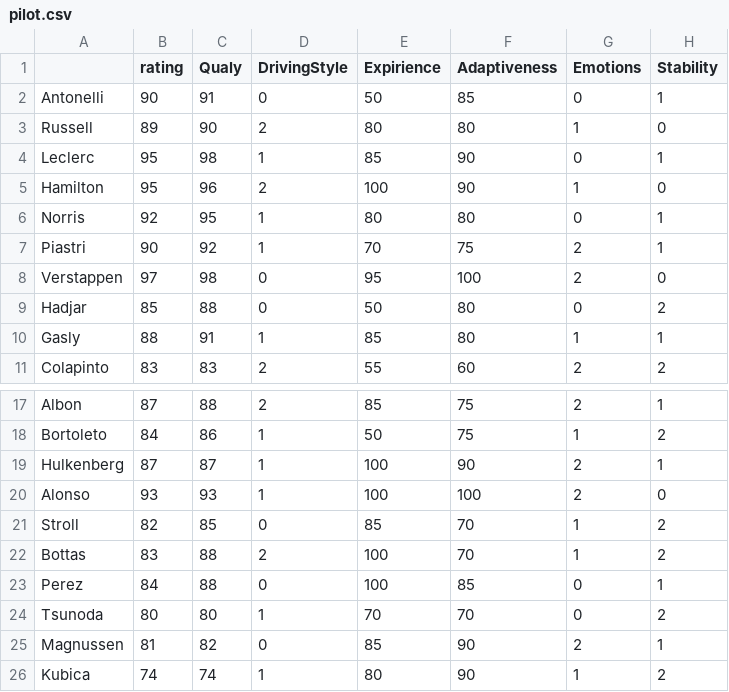
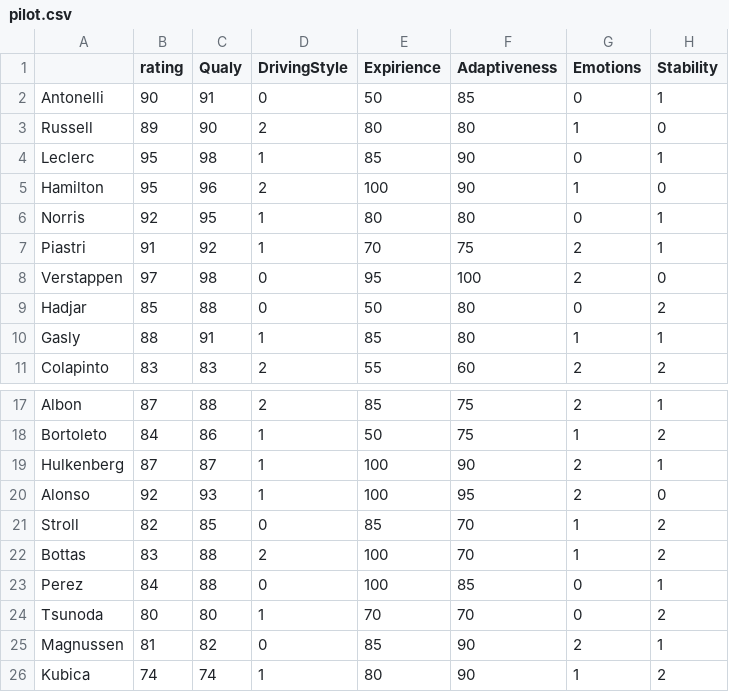
Before and after one commit to sewaustav/f1manager, a CSV file: initial_data/pilot.csv, drawn as a sheet; only a part is shown, gaps mark what is left out; the diff names each change by its address in the sheet, - before the commit and + after, or states it on an @@ line.

```diff
--- a/initial_data/pilot.csv
+++ b/initial_data/pilot.csv
-B7 (rating): 90
+B7 (rating): 91
-B20 (rating): 93
+B20 (rating): 92
-F20 (Adaptiveness): 100
+F20 (Adaptiveness): 95
```
Also changed, not shown: initial_data/pilot_track.csv, 5 other files.
